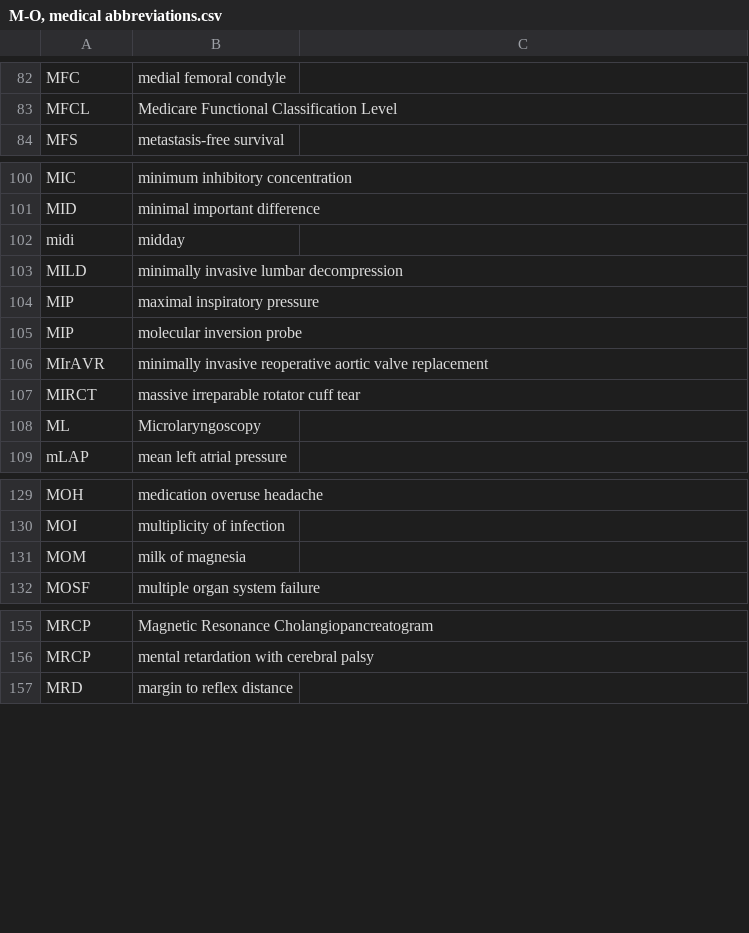
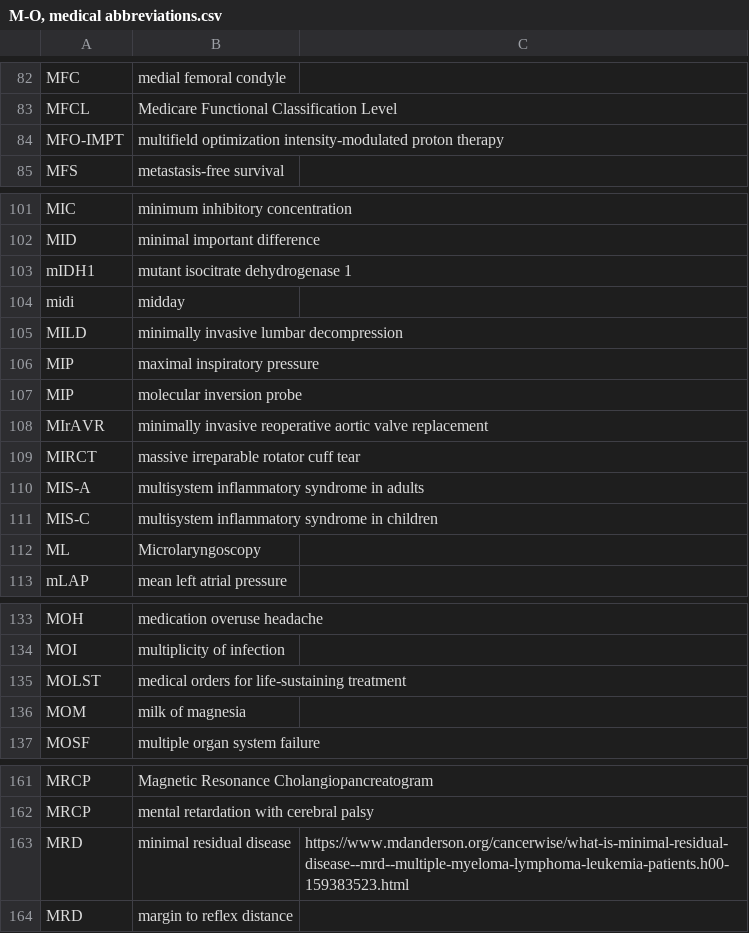
Before and after one commit to imantsm/medical_abbreviations, a CSV file: CSVs/M-O, medical abbreviations.csv, drawn as a sheet; only a part is shown, gaps mark what is left out; the diff covers the shown part only.

```diff
--- a/CSVs/M-O, medical abbreviations.csv
+++ b/CSVs/M-O, medical abbreviations.csv
@@ -83,2 +83,3 @@ MFC,medial femoral condyle,
 MFCL,Medicare Functional Classification Level,
+MFO-IMPT,multifield optimization intensity-modulated proton therapy,
 MFS,metastasis-free survival,
@@ -101,2 +102,3 @@ MIC,minimum inhibitory concentration,
 MID,minimal important difference,
+mIDH1,mutant isocitrate dehydrogenase 1,
 midi,midday,
@@ -107,2 +109,4 @@ MIrAVR,minimally invasive reoperative aortic valve replacement,
 MIRCT,massive irreparable rotator cuff tear,
+MIS-A,multisystem inflammatory syndrome in adults,
+MIS-C,multisystem inflammatory syndrome in children,
 ML,Microlaryngoscopy,
@@ -130,2 +134,3 @@ MOH,medication overuse headache,
 MOI,multiplicity of infection,
+MOLST,medical orders for life-sustaining treatment,
 MOM,milk of magnesia,
@@ -156,2 +162,3 @@ MRCP,Magnetic Resonance Cholangiopancreatogram,
 MRCP,mental retardation with cerebral palsy,
+MRD,minimal residual disease,https://www.mdanderson.org/cancerwise/what-is-minimal-residual-disease--mrd--multiple-myeloma-lymphoma-leukemia-patients.h00-159383523.html
 MRD,margin to reflex distance,
```
Also changed, not shown: 3 added rows elsewhere in this file, CSVs/B-D, medical abbreviations.csv, CSVs/E-G, medical abbreviations.csv, 6 other files.
